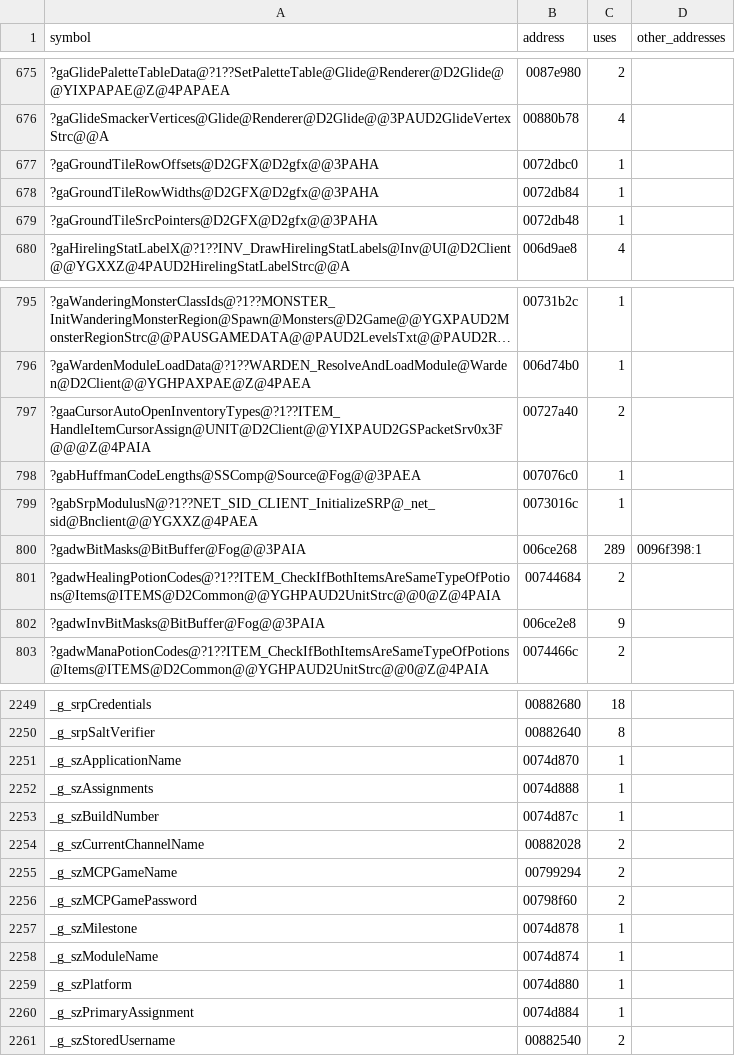
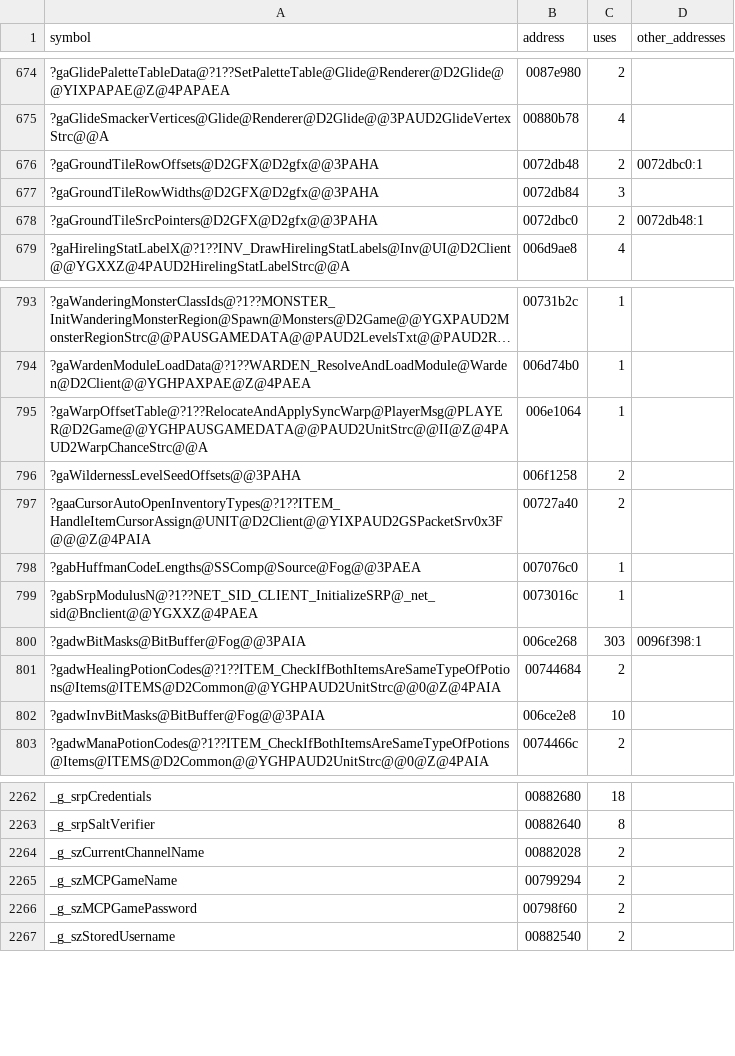
Before and after one commit to jaenster/redivivus, a TSV file: asm_matching/msvc8/evidence/datamap.tsv, drawn as a sheet; only a part is shown, gaps mark what is left out; long unchanged cells end in …; the diff covers the shown part only.

Commit message:
feat: 120 more bodies MATCH, from community pull requests
Merges the pull requests of Nugwa628 and re-measures the VC8 byte match
against 1.14d: 12,219 of 14,900 functions identical (82.0%), 1,522,365
code bytes (58.27%). Every function the pull requests name now matches.
The shipped VC8 translation is refreshed for the merged sources.

```diff
--- a/asm_matching/msvc8/evidence/datamap.tsv
+++ b/asm_matching/msvc8/evidence/datamap.tsv
@@ -676,5 +675,5 @@ symbol	address	uses	other_addresses
 ?gaGlideSmackerVertices@Glide@Renderer@D2Glide@@3PAUD2GlideVertexStrc@@A	00880b78	4	
-?gaGroundTileRowOffsets@D2GFX@D2gfx@@3PAHA	0072dbc0	1	
-?gaGroundTileRowWidths@D2GFX@D2gfx@@3PAHA	0072db84	1	
-?gaGroundTileSrcPointers@D2GFX@D2gfx@@3PAHA	0072db48	1	
+?gaGroundTileRowOffsets@D2GFX@D2gfx@@3PAHA	0072db48	2	0072dbc0:1
+?gaGroundTileRowWidths@D2GFX@D2gfx@@3PAHA	0072db84	3	
+?gaGroundTileSrcPointers@D2GFX@D2gfx@@3PAHA	0072dbc0	2	0072db48:1
 ?gaHirelingStatLabelX@?1??INV_DrawHirelingStatLabels@Inv@UI@D2Client@@YGXXZ@4PAUD2HirelingStatLabelStrc@@A	006d9ae8	4	
@@ -796,2 +794,4 @@ symbol	address	uses	other_addresses
 ?gaWardenModuleLoadData@?1??WARDEN_ResolveAndLoadModule@Warden@D2Client@@YGHPAXPAE@Z@4PAEA	006d74b0	1	
+?gaWarpOffsetTable@?1??RelocateAndApplySyncWarp@PlayerMsg@PLAYER@D2Game@@YGHPAUSGAMEDATA@@PAUD2UnitStrc@@II@Z@4PAUD2WarpChanceStrc@@A	006e1064	1	
+?gaWildernessLevelSeedOffsets@@3PAHA	006f1258	2	
 ?gaaCursorAutoOpenInventoryTypes@?1??ITEM_HandleItemCursorAssign@UNIT@D2Client@@YIXPAUD2GSPacketSrv0x3F@@@Z@4PAIA	00727a40	2	
@@ -799,5 +799,5 @@ symbol	address	uses	other_addresses
 ?gabSrpModulusN@?1??NET_SID_CLIENT_InitializeSRP@_net_sid@Bnclient@@YGXXZ@4PAEA	0073016c	1	
-?gadwBitMasks@BitBuffer@Fog@@3PAIA	006ce268	289	0096f398:1
+?gadwBitMasks@BitBuffer@Fog@@3PAIA	006ce268	303	0096f398:1
 ?gadwHealingPotionCodes@?1??ITEM_CheckIfBothItemsAreSameTypeOfPotions@Items@ITEMS@D2Common@@YGHPAUD2UnitStrc@@0@Z@4PAIA	00744684	2	
-?gadwInvBitMasks@BitBuffer@Fog@@3PAIA	006ce2e8	9	
+?gadwInvBitMasks@BitBuffer@Fog@@3PAIA	006ce2e8	10	
 ?gadwManaPotionCodes@?1??ITEM_CheckIfBothItemsAreSameTypeOfPotions@Items@ITEMS@D2Common@@YGHPAUD2UnitStrc@@0@Z@4PAIA	0074466c	2	
@@ -2250,5 +2263,2 @@ _g_srpCredentials	00882680	18
 _g_srpSaltVerifier	00882640	8	
-_g_szApplicationName	0074d870	1	
-_g_szAssignments	0074d888	1	
-_g_szBuildNumber	0074d87c	1	
 _g_szCurrentChannelName	00882028	2	
@@ -2256,6 +2266,2 @@ _g_szMCPGameName	00799294	2
 _g_szMCPGamePassword	00798f60	2	
-_g_szMilestone	0074d878	1	
-_g_szModuleName	0074d874	1	
-_g_szPlatform	0074d880	1	
-_g_szPrimaryAssignment	0074d884	1	
 _g_szStoredUsername	00882540	2	
```
Also changed, not shown: 19 added rows, 3 removed rows, 3 moved rows and 83 edited cells elsewhere in this file, asm_matching/msvc8/translated/sources.tsv, 17 other files.
